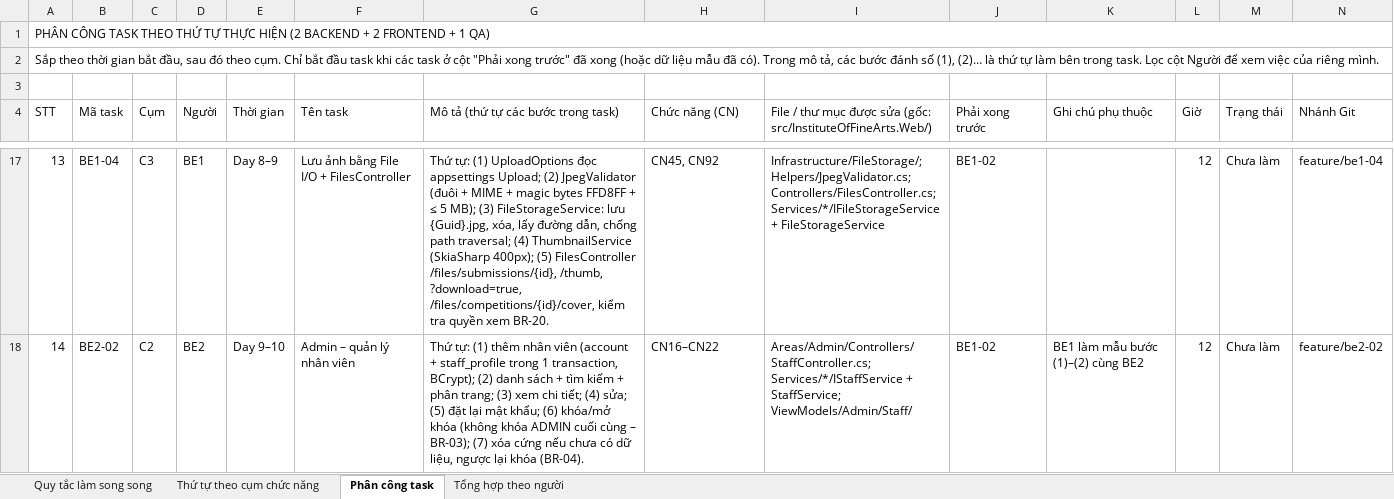
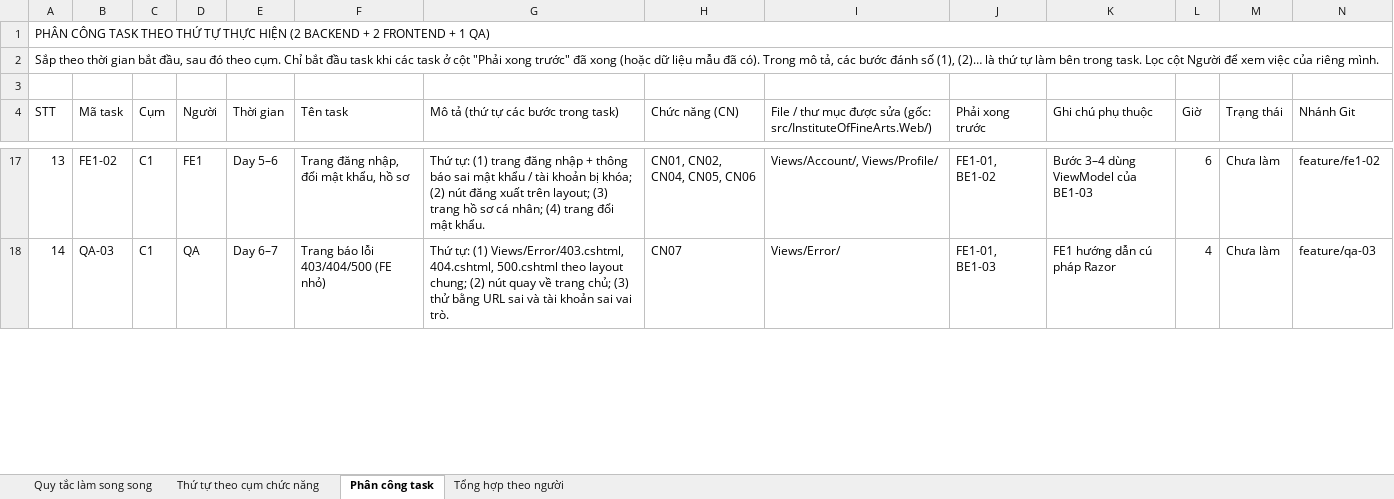
Before and after one commit to M0M0M0M0/institute_of_fine_arts, an Excel workbook: docs/Phan_cong_task.xlsx, sheet Phân công task, drawn as a sheet; only a part is shown, gaps mark what is left out; values as stored, in another font and other column widths than the file's, no cell formats; the diff covers the shown part only; the diff names each change by its address in the sheet, - before the commit and + after, or states it on an @@ line.

Commit message:
Compress schedule: features done by Day 17, review and changes Day 18-23
- Sprints: 1 (Day 1-5), 2 (Day 6-11), 3 (Day 12-17), review & changes (Day 18-23), release (Day 24-28)
- Task days rescheduled per person by hours (BE1/BE2 ~8h/day, FE1 ~6h, FE2 ~7h) and dependencies
- Day 18 full-system review; change requests tracked on Kanban; optional tasks only after changes
- STATUS #1 on Day 7 (spec window Day 7-10 kept); code freeze, STATUS #2 and submission unchanged
- Plan 00/02/03/04, README, task sheet, project description and test case files updated

```diff
--- a/docs/Phan_cong_task.xlsx (sheet Phân công task)
+++ b/docs/Phan_cong_task.xlsx (sheet Phân công task)
-B17 (Mã task): BE1-04
+B17 (Mã task): FE1-02
-C17 (Cụm): C3
+C17 (Cụm): C1
-D17 (Người): BE1
+D17 (Người): FE1
-E17 (Thời gian): Day 8–9
+E17 (Thời gian): Day 5–6
-F17 (Tên task): Lưu ảnh bằng File I/O + FilesController
+F17 (Tên task): Trang đăng nhập, đổi mật khẩu, hồ sơ
-G17: …tự: (1) UploadOptions đọc appsettings Upload; (2) JpegValidator (đuôi + MIME + magic bytes FFD8FF + ≤ 5 MB); (3) FileStorageService: lưu {Guid}.jpg, xóa, lấy đường dẫn, chống path traversal; (4) ThumbnailService (SkiaSharp 400px); (5) FilesController /files/submissions/{id}, /thumb, ?download=true, /files/competitions/{id}/cover, kiểm tra quyền xem BR-20.
+G17: …tự: (1) trang đăng nhập + thông báo sai mật khẩu / tài khoản bị khóa; (2) nút đăng xuất trên layout; (3) trang hồ sơ cá nhân; (4) trang đổi mật khẩu.
-H17 (Chức năng (CN)): CN45, CN92
+H17 (Chức năng (CN)): CN01, CN02, CN04, CN05, CN06
-I17: Infrastructure/FileStorage/; Helpers/JpegValidator.cs; Controllers/FilesController.cs; Services/*/IFileStorageService + FileStorageService
+I17: Views/Account/, Views/Profile/
-J17 (Phải xong trước): BE1-02
+J17 (Phải xong trước): FE1-01, BE1-02
-K17 (Ghi chú phụ thuộc): (empty)
+K17 (Ghi chú phụ thuộc): Bước 3–4 dùng ViewModel của BE1-03
-L17 (Giờ): 12
+L17 (Giờ): 6
-N17 (Nhánh Git): feature/be1-04
+N17 (Nhánh Git): feature/fe1-02
-B18 (Mã task): BE2-02
+B18 (Mã task): QA-03
-C18 (Cụm): C2
+C18 (Cụm): C1
-D18 (Người): BE2
+D18 (Người): QA
-E18 (Thời gian): Day 9–10
+E18 (Thời gian): Day 6–7
-F18 (Tên task): Admin – quản lý nhân viên
+F18 (Tên task): Trang báo lỗi 403/404/500 (FE nhỏ)
-G18: …tự: (1) thêm nhân viên (account + staff_profile trong 1 transaction, BCrypt); (2) danh sách + tìm kiếm + phân trang; (3) xem chi tiết; (4) sửa; (5) đặt lại mật khẩu; (6) khóa/mở khóa (không khóa ADMIN cuối cùng – BR-03); (7) xóa cứng nếu chưa có dữ liệu, ngược lại khóa (BR-04).
+G18: …tự: (1) Views/Error/403.cshtml, 404.cshtml, 500.cshtml theo layout chung; (2) nút quay về trang chủ; (3) thử bằng URL sai và tài khoản sai vai trò.
-H18 (Chức năng (CN)): CN16–CN22
+H18 (Chức năng (CN)): CN07
-I18: Areas/Admin/Controllers/StaffController.cs; Services/*/IStaffService + StaffService; ViewModels/Admin/Staff/
+I18: Views/Error/
-J18 (Phải xong trước): BE1-02
+J18 (Phải xong trước): FE1-01, BE1-03
-K18 (Ghi chú phụ thuộc): BE1 làm mẫu bước (1)–(2) cùng BE2
+K18 (Ghi chú phụ thuộc): FE1 hướng dẫn cú pháp Razor
-L18 (Giờ): 12
+L18 (Giờ): 4
-N18 (Nhánh Git): feature/be2-02
+N18 (Nhánh Git): feature/qa-03
```
Also changed, not shown: 529 edited cells elsewhere in this sheet, sheet Thứ tự theo cụm chức năng, sheet Quy tắc làm song song, cell formats, docs/testing/TestCases_FineArts.xlsx, 6 other files.
